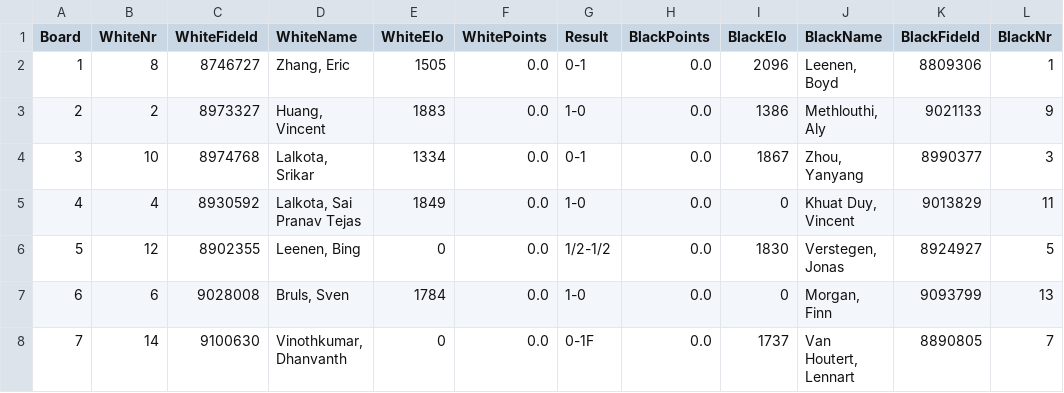
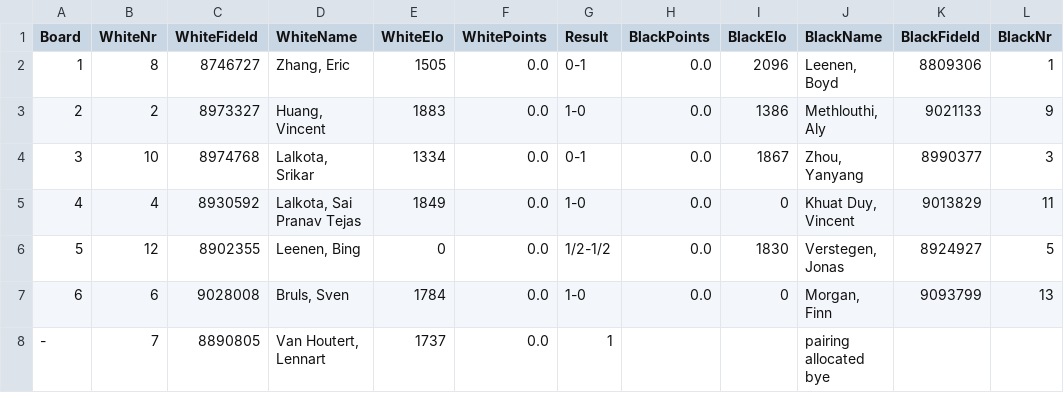
Before and after one commit to Frank-L93/frank, a CSV file: public/uploads/2026/C/SMWSite/rnd01/pairings.csv, drawn as a sheet.

Commit message:
C results after R2
Results for R2, pairings for R3

```diff
--- a/public/uploads/2026/C/SMWSite/rnd01/pairings.csv
+++ b/public/uploads/2026/C/SMWSite/rnd01/pairings.csv
@@ -7,2 +7,2 @@ Board;WhiteNr;WhiteFideId;WhiteName;WhiteElo;WhitePoints;Result;BlackPoints;Blac
 6;6;9028008;"Bruls, Sven";1784;0.0;1-0;0.0;0;"Morgan, Finn";9093799;13
-7;14;9100630;"Vinothkumar, Dhanvanth";0;0.0;0-1F;0.0;1737;"Van Houtert, Lennart";8890805;7
+-;7;8890805;"Van Houtert, Lennart";1737;0.0;1;;;pairing allocated bye
```
Also changed, not shown: public/uploads/2026/C/SMWSite/rnd01/ranking.csv, public/uploads/2026/C/SMWSite/rnd02/ranking.csv, 50 other files.
